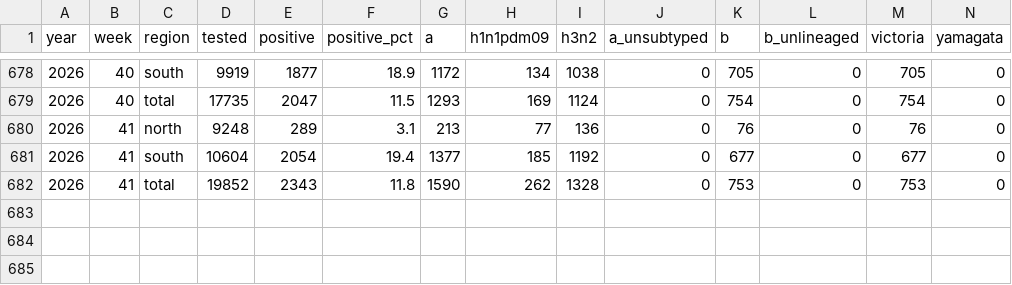
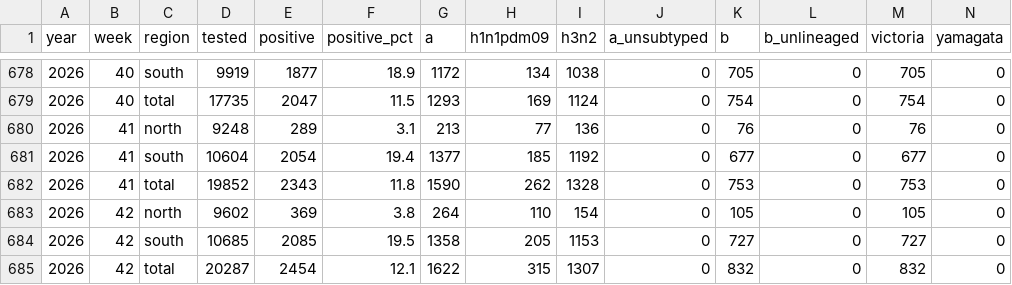
Before and after one commit to Kiwi-Orange/china-flu-watch, a CSV file: data/archive/lab-weekly.csv, drawn as a sheet; only a part is shown, gaps mark what is left out; the diff names each change by its address in the sheet, - before the commit and + after, or states it on an @@ line.

```diff
--- a/data/archive/lab-weekly.csv
+++ b/data/archive/lab-weekly.csv
+row 683: 2026 | 42 | north | 9602 | 369 | 3.8 | 264 | 110 | 154 | 0 | 105 | 0 | 105 | 0
+row 684: 2026 | 42 | south | 10685 | 2085 | 19.5 | 1358 | 205 | 1153 | 0 | 727 | 0 | 727 | 0
+row 685: 2026 | 42 | total | 20287 | 2454 | 12.1 | 1622 | 315 | 1307 | 0 | 832 | 0 | 832 | 0
```
Also changed, not shown: data/archive/outbreaks-weekly.csv, 3 other files.
